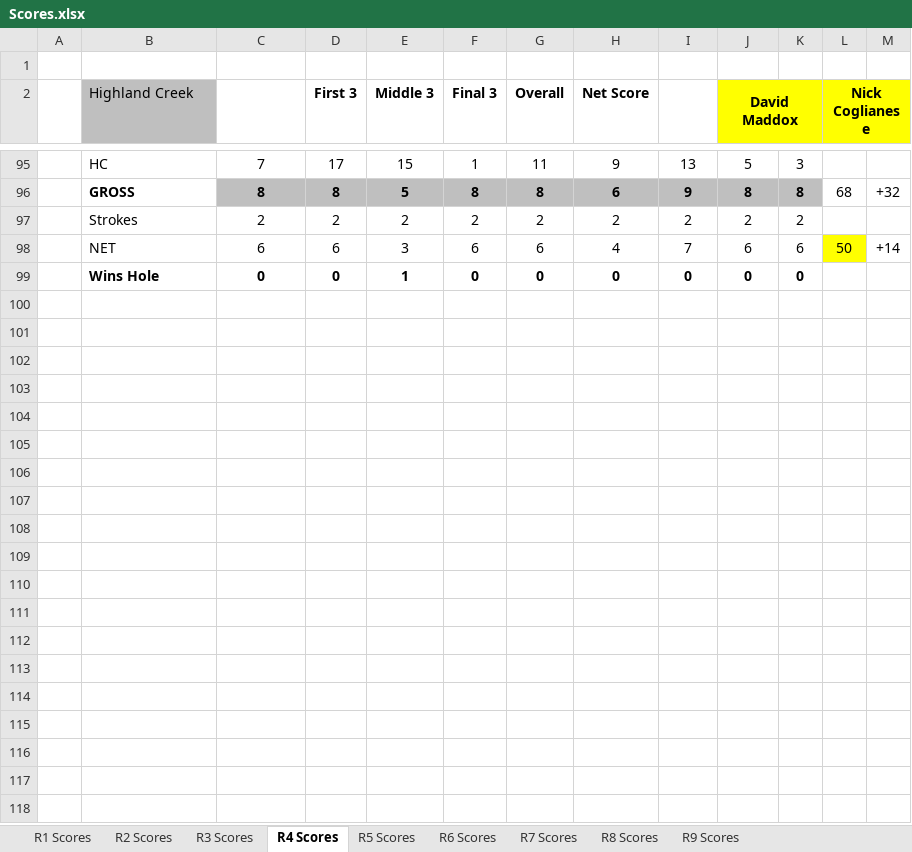
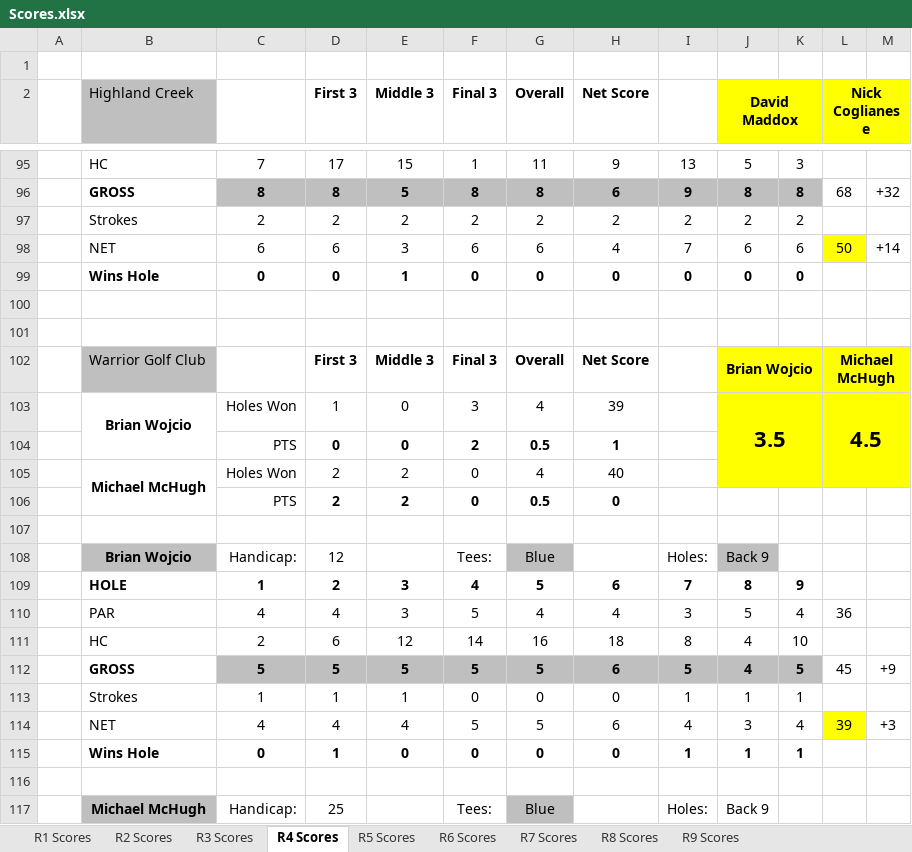
Before and after one commit to iSuite-LLC/charlotte-golf-league, an Excel workbook: Scores/Scores.xlsx, sheet R4 Scores, drawn as a sheet; only a part is shown, gaps mark what is left out; values as stored, in another font and other column widths than the file's, no borders; conditional formats not drawn; the diff covers the shown part only; the diff names each change by its address in the sheet, - before the commit and + after, or states it on an @@ line.

```diff
--- a/Scores/Scores.xlsx (sheet R4 Scores)
+++ b/Scores/Scores.xlsx (sheet R4 Scores)
+row 100: (empty)
+row 101: (empty)
+row 102:  | Warrior Golf Club |  | First 3 | Middle 3 | Final 3 | Overall | Net Score |  | Brian Wojcio |  | Michael McHugh
+row 103:  | Brian Wojcio | Holes Won | 1 | 0 | 3 | 4 | 39 |  | 3.5 |  | 4.5
+row 104:  |  | PTS | 0 | 0 | 2 | 0.5 | 1
+row 105:  | Michael McHugh | Holes Won | 2 | 2 | 0 | 4 | 40
+row 106:  |  | PTS | 2 | 2 | 0 | 0.5 | 0
+row 107: (empty)
+row 108:  | Brian Wojcio | Handicap: | 12 |  | Tees: | Blue |  | Holes: | Back 9
+row 109:  | HOLE | 1 | 2 | 3 | 4 | 5 | 6 | 7 | 8 | 9
+row 110:  | PAR | 4 | 4 | 3 | 5 | 4 | 4 | 3 | 5 | 4 | 36
+row 111:  | HC | 2 | 6 | 12 | 14 | 16 | 18 | 8 | 4 | 10
+row 112:  | GROSS | 5 | 5 | 5 | 5 | 5 | 6 | 5 | 4 | 5 | 45 | +9
+row 113:  | Strokes | 1 | 1 | 1 | 0 | 0 | 0 | 1 | 1 | 1
+row 114:  | NET | 4 | 4 | 4 | 5 | 5 | 6 | 4 | 3 | 4 | 39 | +3
+row 115:  | Wins Hole | 0 | 1 | 0 | 0 | 0 | 0 | 1 | 1 | 1
+row 116: (empty)
+row 117:  | Michael McHugh | Handicap: | 25 |  | Tees: | Blue |  | Holes: | Back 9
```
Also changed, not shown: 32 added rows elsewhere in this sheet, 2026 IMI Golf League.xlsx, Score Calculator.xlsx, 2 other files.
